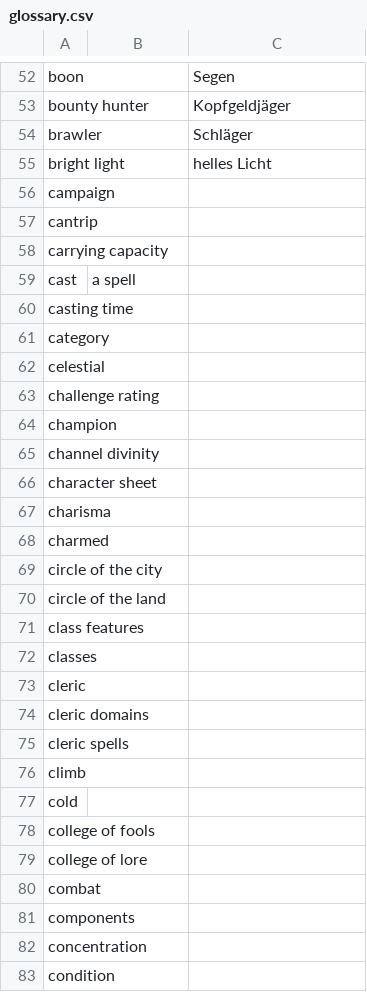
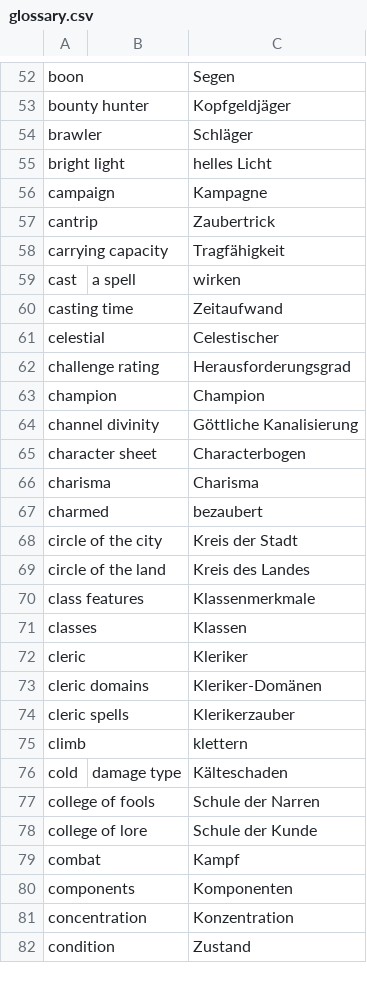
Before and after one commit to wyrmworkspublishing/free5e, a CSV file: de-DE/glossary.csv, drawn as a sheet; only a part is shown, gaps mark what is left out; the diff covers the shown part only.

Commit message:
Add C/D terms

```diff
--- a/de-DE/glossary.csv
+++ b/de-DE/glossary.csv
@@ -55,29 +55,28 @@ brawler,,Schläger
 bright light,,helles Licht
-campaign,,
-cantrip,,
-carrying capacity,,
-cast,a spell,
-casting time,,
-category,,
-celestial,,
-challenge rating,,
-champion,,
-channel divinity,,
-character sheet,,
-charisma,,
-charmed,,
-circle of the city,,
-circle of the land,,
-class features,,
-classes,,
-cleric,,
-cleric domains,,
-cleric spells,,
-climb,,
-cold,,
-college of fools,,
-college of lore,,
-combat,,
-components,,
-concentration,,
-condition,,
+campaign,,Kampagne
+cantrip,,Zaubertrick
+carrying capacity,,Tragfähigkeit
+cast,a spell,wirken
+casting time,,Zeitaufwand
+celestial,,Celestischer
+challenge rating,,Herausforderungsgrad
+champion,,Champion
+channel divinity,,Göttliche Kanalisierung
+character sheet,,Characterbogen
+charisma,,Charisma
+charmed,,bezaubert
+circle of the city,,Kreis der Stadt
+circle of the land,,Kreis des Landes
+class features,,Klassenmerkmale
+classes,,Klassen
+cleric,,Kleriker
+cleric domains,,Kleriker-Domänen
+cleric spells,,Klerikerzauber
+climb,,klettern
+cold, damage type,Kälteschaden
+college of fools,,Schule der Narren
+college of lore,,Schule der Kunde
+combat,,Kampf
+components,,Komponenten
+concentration,,Konzentration
+condition,,Zustand
```
Also changed, not shown: 64 edited cells elsewhere in this file.
